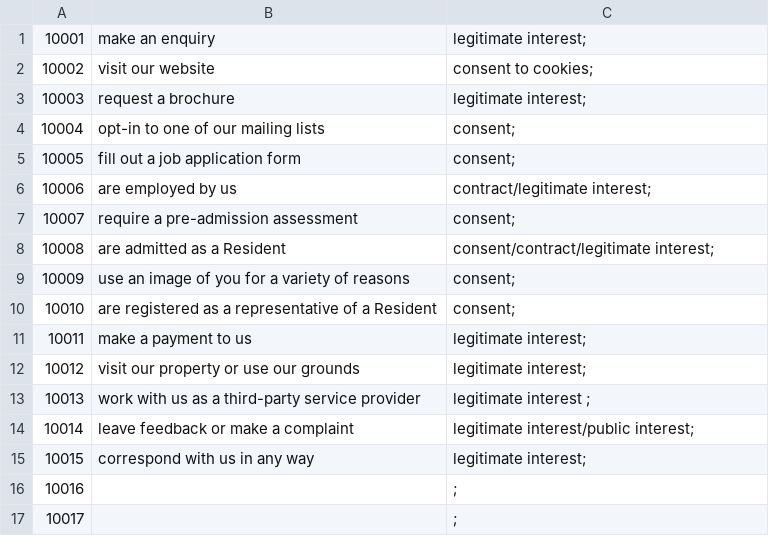
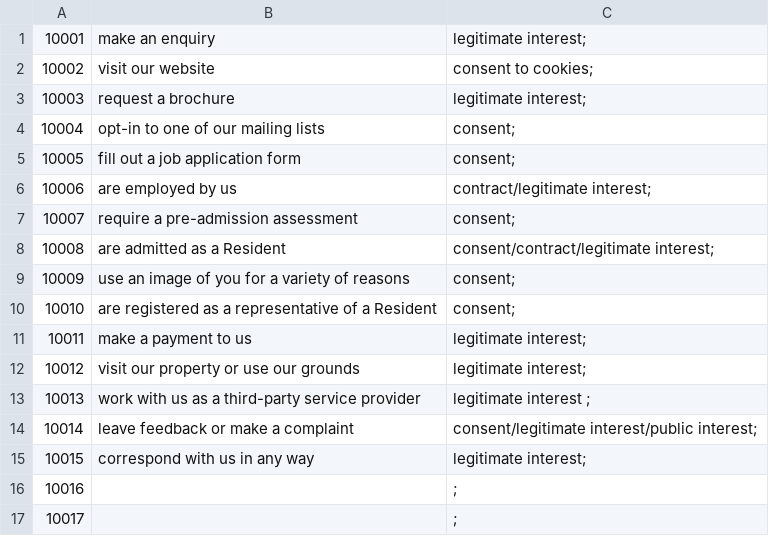
Before and after one commit to bhdirectory/bhdirectory.github.io, a CSV file: info-assets/ropa/ropa.csv, drawn as a sheet.

Commit message:
Update ropa.csv

```diff
--- a/info-assets/ropa/ropa.csv
+++ b/info-assets/ropa/ropa.csv
@@ -13,3 +13,3 @@
 10013,work with us as a third-party service provider,legitimate interest ;
-10014,leave feedback or make a complaint,legitimate interest/public interest;
+10014,leave feedback or make a complaint,consent/legitimate interest/public interest;
 10015,correspond with us in any way,legitimate interest;
```
